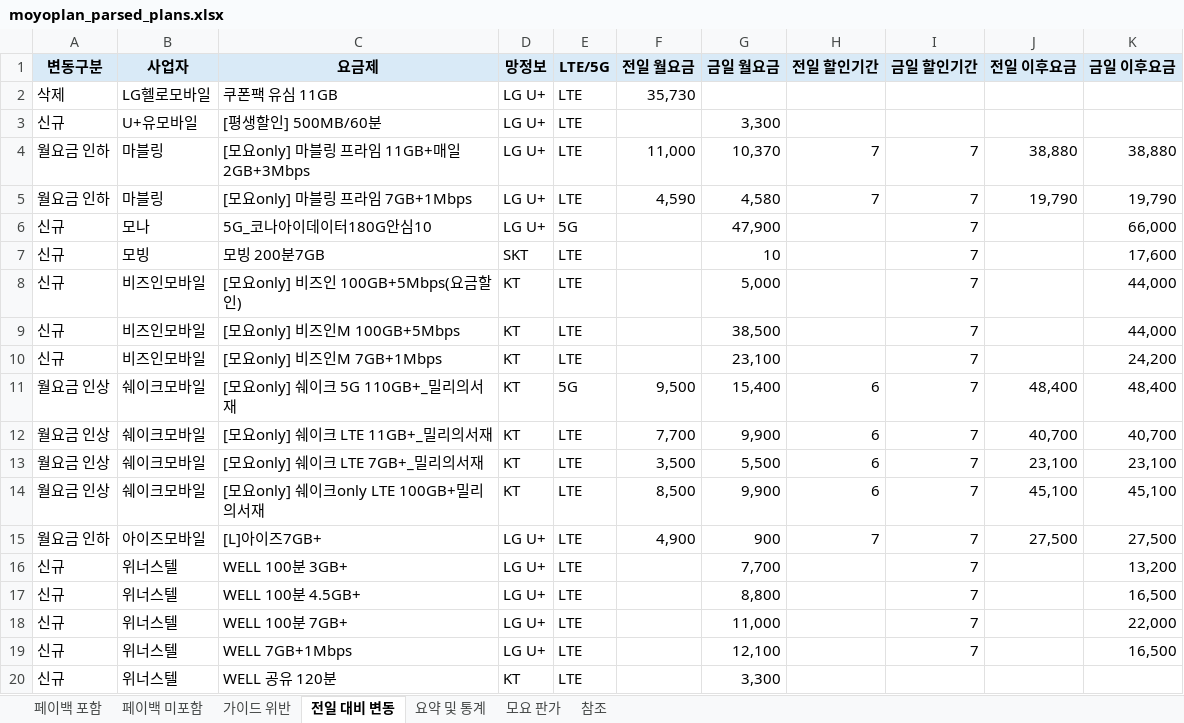
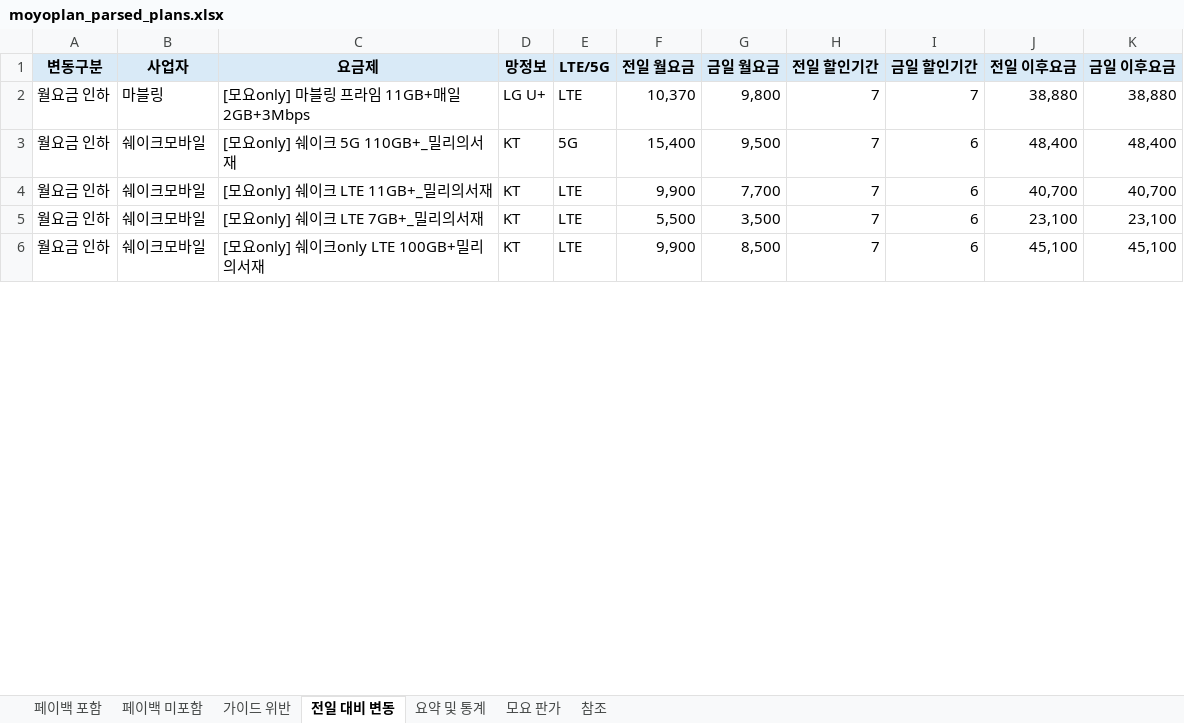
Before and after one commit to kjch444-sketchs/moyoplan-crawler, an Excel workbook: moyoplan_parsed_plans.xlsx, sheet 전일 대비 변동, drawn as a sheet; only a part is shown; values as stored, in another font and other column widths than the file's, no borders; removed rows and columns are numbered as before the commit, all else as after; the diff covers the shown part only; the diff names each change by its address in the sheet, - before the commit and + after, or states it on an @@ line.

```diff
--- a/moyoplan_parsed_plans.xlsx (sheet 전일 대비 변동)
+++ b/moyoplan_parsed_plans.xlsx (sheet 전일 대비 변동)
-row 2: 삭제 | LG헬로모바일 | 쿠폰팩 유심 11GB | LG U+ | LTE | 35,730
-row 3: 신규 | U+유모바일 | [평생할인] 500MB/60분 | LG U+ | LTE |  | 3,300
-F2 (전일 월요금): 11,000
+F2 (전일 월요금): 10,370
-G2 (금일 월요금): 10,370
+G2 (금일 월요금): 9,800
-row 5: 월요금 인하 | 마블링 | [모요only] 마블링 프라임 7GB+1Mbps | LG U+ | LTE | 4,590 | 4,580 | 7 | 7 | 19,790 | 19,790
-row 6: 신규 | 모나 | 5G_코나아이데이터180G안심10 | LG U+ | 5G |  | 47,900 |  | 7 |  | 66,000
-row 7: 신규 | 모빙 | 모빙 200분7GB | SKT | LTE |  | 10 |  | 7 |  | 17,600
-row 8: 신규 | 비즈인모바일 | [모요only] 비즈인 100GB+5Mbps(요금할인) | KT | LTE |  | 5,000 |  | 7 |  | 44,000
-row 9: 신규 | 비즈인모바일 | [모요only] 비즈인M 100GB+5Mbps | KT | LTE |  | 38,500 |  | 7 |  | 44,000
-row 10: 신규 | 비즈인모바일 | [모요only] 비즈인M 7GB+1Mbps | KT | LTE |  | 23,100 |  | 7 |  | 24,200
-A3:A6 (변동구분): 월요금 인상
+A3:A6 (변동구분): 월요금 인하
-F3 (전일 월요금): 9,500
+F3 (전일 월요금): 15,400
-G3 (금일 월요금): 15,400
+G3 (금일 월요금): 9,500
-H3:H6 (전일 할인기간): 6
+H3:H6 (전일 할인기간): 7
-I3:I6 (금일 할인기간): 7
+I3:I6 (금일 할인기간): 6
-F4 (전일 월요금): 7,700
+F4 (전일 월요금): 9,900
-G4 (금일 월요금): 9,900
+G4 (금일 월요금): 7,700
-F5 (전일 월요금): 3,500
+F5 (전일 월요금): 5,500
-G5 (금일 월요금): 5,500
+G5 (금일 월요금): 3,500
-F6 (전일 월요금): 8,500
+F6 (전일 월요금): 9,900
-G6 (금일 월요금): 9,900
+G6 (금일 월요금): 8,500
-row 15: 월요금 인하 | 아이즈모바일 | [L]아이즈7GB+ | LG U+ | LTE | 4,900 | 900 | 7 | 7 | 27,500 | 27,500
-row 16: 신규 | 위너스텔 | WELL 100분 3GB+ | LG U+ | LTE |  | 7,700 |  | 7 |  | 13,200
-row 17: 신규 | 위너스텔 | WELL 100분 4.5GB+ | LG U+ | LTE |  | 8,800 |  | 7 |  | 16,500
-row 18: 신규 | 위너스텔 | WELL 100분 7GB+ | LG U+ | LTE |  | 11,000 |  | 7 |  | 22,000
-row 19: 신규 | 위너스텔 | WELL 7GB+1Mbps | LG U+ | LTE |  | 12,100 |  | 7 |  | 16,500
-row 20: 신규 | 위너스텔 | WELL 공유 120분 | KT | LTE |  | 3,300
```
Also changed, not shown: 5 added rows, 25 removed rows and 8 edited cells elsewhere in this sheet, sheet 페이백 포함, sheet 요약 및 통계, sheet 페이백 미포함, hidden cells.
